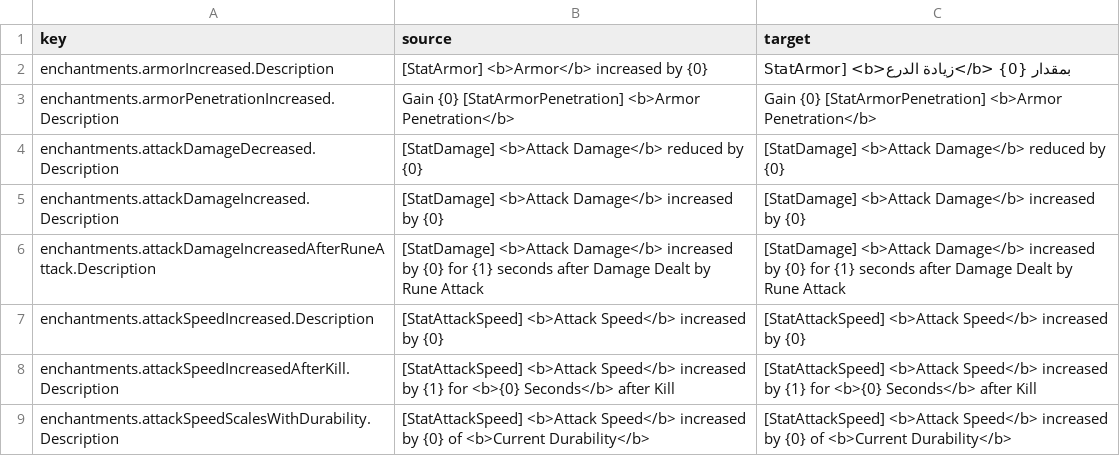
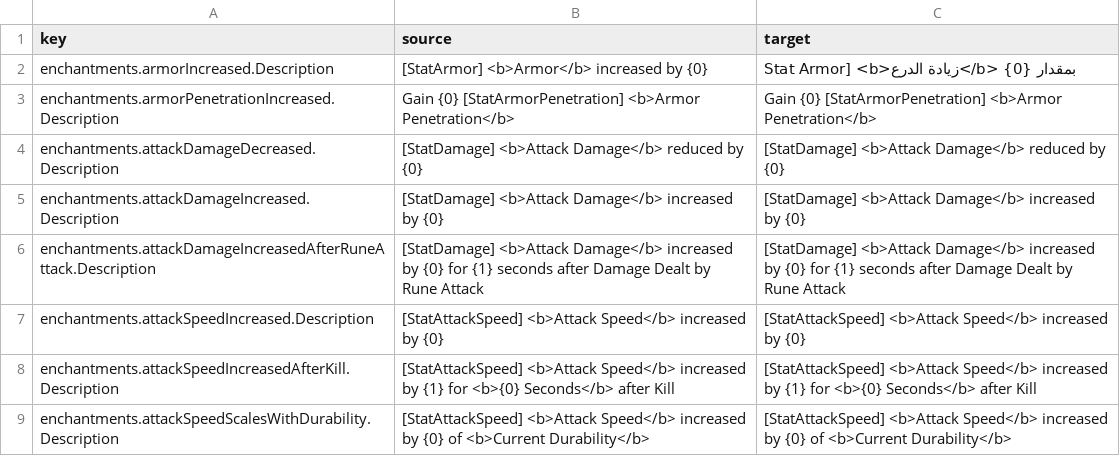
Before and after one commit to 2Pz/NoRestForTheWicked-Arabic, a CSV file: translations/ar/enchantments.csv, drawn as a sheet; only a part is shown.

Commit message:
New translations enchantments.csv (Arabic)
[ci skip]

```diff
--- a/translations/ar/enchantments.csv
+++ b/translations/ar/enchantments.csv
@@ -1,3 +1,3 @@
 "key","source","target"
-"enchantments.armorIncreased.Description","[StatArmor] <b>Armor</b> increased by {0}","StatArmor] <b>زيادة الدرع</b> بمقدار {0}"
+"enchantments.armorIncreased.Description","[StatArmor] <b>Armor</b> increased by {0}","Stat Armor] <b>زيادة الدرع</b> بمقدار {0}"
 "enchantments.armorPenetrationIncreased.Description","Gain {0} [StatArmorPenetration] <b>Armor Penetration</b>","Gain {0} [StatArmorPenetration] <b>Armor Penetration</b>"
```
